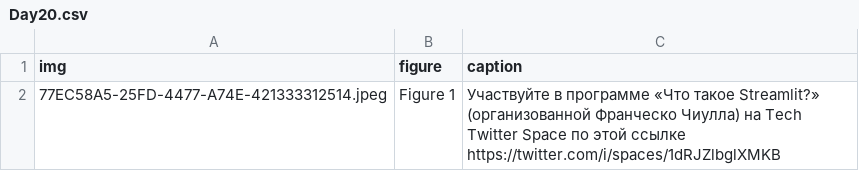
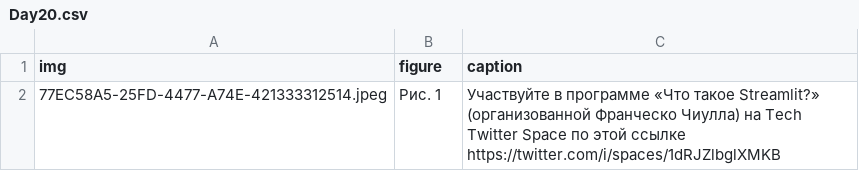
Before and after one commit to kseniaanske/30days, a CSV file: content/figures/Day20.csv, drawn as a sheet.

Commit message:
Update Day20.csv

```diff
--- a/content/figures/Day20.csv
+++ b/content/figures/Day20.csv
@@ -1,2 +1,2 @@
 img,figure,caption
-77EC58A5-25FD-4477-A74E-421333312514.jpeg, Figure 1, Участвуйте в программе «Что такое Streamlit?» (организованной Франческо Чиулла) на Tech Twitter Space по этой ссылке https://twitter.com/i/spaces/1dRJZlbglXMKB
+77EC58A5-25FD-4477-A74E-421333312514.jpeg, Рис. 1, Участвуйте в программе «Что такое Streamlit?» (организованной Франческо Чиулла) на Tech Twitter Space по этой ссылке https://twitter.com/i/spaces/1dRJZlbglXMKB
```
